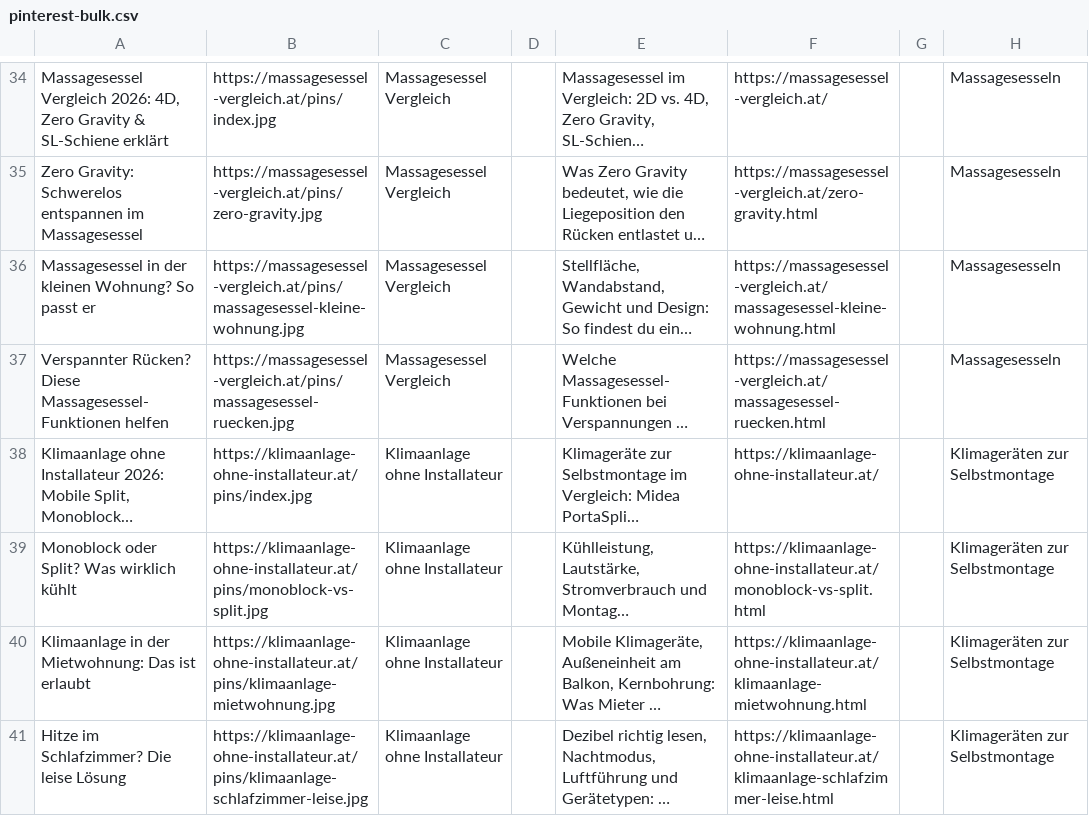
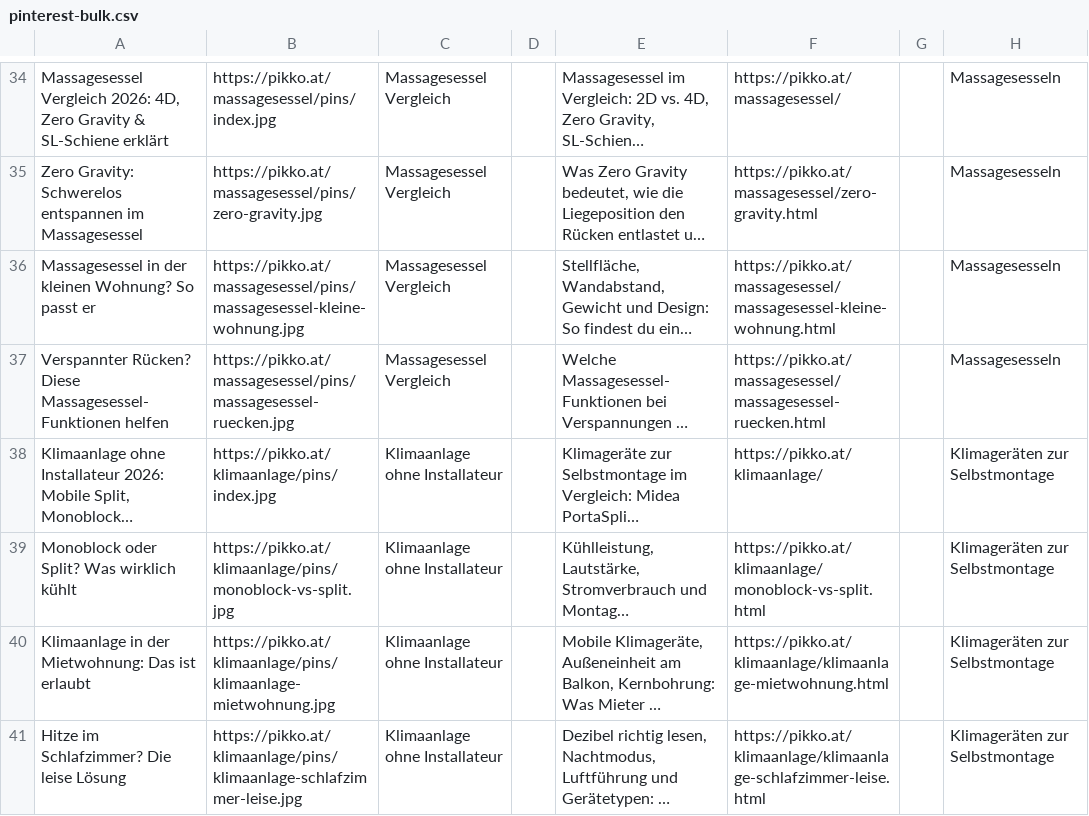
Before and after one commit to freudenthalerried-cmd/matlab, a CSV file: affiliate/marketing/pinterest-bulk.csv, drawn as a sheet; only a part is shown, gaps mark what is left out; long unchanged cells end in …; the diff covers the shown part only; the diff names each change by its address in the sheet, - before the commit and + after, or states it on an @@ line.

```diff
--- a/affiliate/marketing/pinterest-bulk.csv
+++ b/affiliate/marketing/pinterest-bulk.csv
-B34: https://massagesessel-vergleich.at/pins/index.jpg
+B34: https://pikko.at/massagesessel/pins/index.jpg
-F34: https://massagesessel-vergleich.at/
+F34: https://pikko.at/massagesessel/
-B35: https://massagesessel-vergleich.at/pins/zero-gravity.jpg
+B35: https://pikko.at/massagesessel/pins/zero-gravity.jpg
-F35: https://massagesessel-vergleich.at/zero-gravity.html
+F35: https://pikko.at/massagesessel/zero-gravity.html
-B36: https://massagesessel-vergleich.at/pins/massagesessel-kleine-wohnung.jpg
+B36: https://pikko.at/massagesessel/pins/massagesessel-kleine-wohnung.jpg
-F36: https://massagesessel-vergleich.at/massagesessel-kleine-wohnung.html
+F36: https://pikko.at/massagesessel/massagesessel-kleine-wohnung.html
-B37: https://massagesessel-vergleich.at/pins/massagesessel-ruecken.jpg
+B37: https://pikko.at/massagesessel/pins/massagesessel-ruecken.jpg
-F37: https://massagesessel-vergleich.at/massagesessel-ruecken.html
+F37: https://pikko.at/massagesessel/massagesessel-ruecken.html
-B38: https://klimaanlage-ohne-installateur.at/pins/index.jpg
+B38: https://pikko.at/klimaanlage/pins/index.jpg
-F38: https://klimaanlage-ohne-installateur.at/
+F38: https://pikko.at/klimaanlage/
-B39: https://klimaanlage-ohne-installateur.at/pins/monoblock-vs-split.jpg
+B39: https://pikko.at/klimaanlage/pins/monoblock-vs-split.jpg
-F39: https://klimaanlage-ohne-installateur.at/monoblock-vs-split.html
+F39: https://pikko.at/klimaanlage/monoblock-vs-split.html
-B40: https://klimaanlage-ohne-installateur.at/pins/klimaanlage-mietwohnung.jpg
+B40: https://pikko.at/klimaanlage/pins/klimaanlage-mietwohnung.jpg
-F40: https://klimaanlage-ohne-installateur.at/klimaanlage-mietwohnung.html
+F40: https://pikko.at/klimaanlage/klimaanlage-mietwohnung.html
-B41: https://klimaanlage-ohne-installateur.at/pins/klimaanlage-schlafzimmer-leise.jpg
+B41: https://pikko.at/klimaanlage/pins/klimaanlage-schlafzimmer-leise.jpg
-F41: https://klimaanlage-ohne-installateur.at/klimaanlage-schlafzimmer-leise.html
+F41: https://pikko.at/klimaanlage/klimaanlage-schlafzimmer-leise.html
```
Also changed, not shown: 64 edited cells elsewhere in this file, affiliate/marketing/google-ads-editor.csv, 53 other files.
